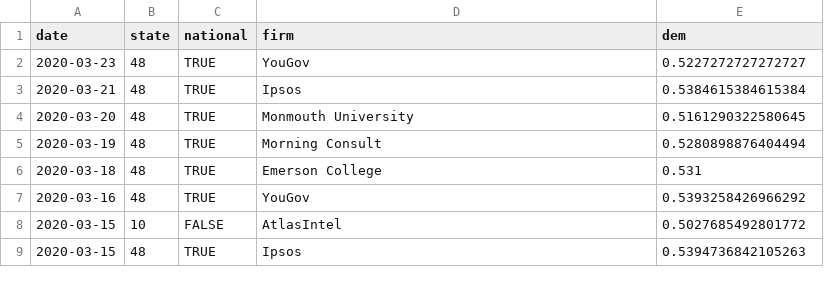
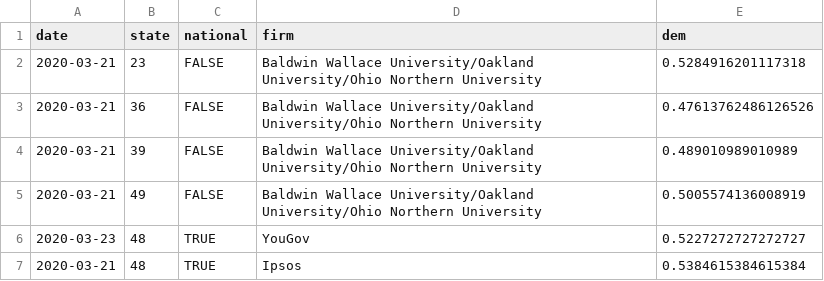
Before and after one commit to CoryMcCartan/president, a CSV file: docs/polls.csv, drawn as a sheet; only a part is shown; the shorter side is filled out with more unchanged rows; the diff names each change by its address in the sheet, - before the commit and + after, or states it on an @@ line.

```diff
--- a/docs/polls.csv
+++ b/docs/polls.csv
+row 2: 2020-03-21 | 23 | FALSE | Baldwin Wallace University/Oakland University/Ohio Northern University | 0.5284916201117318
+row 3: 2020-03-21 | 36 | FALSE | Baldwin Wallace University/Oakland University/Ohio Northern University | 0.47613762486126526
+row 4: 2020-03-21 | 39 | FALSE | Baldwin Wallace University/Oakland University/Ohio Northern University | 0.489010989010989
+row 5: 2020-03-21 | 49 | FALSE | Baldwin Wallace University/Oakland University/Ohio Northern University | 0.5005574136008919
```
Also changed, not shown: docs/history.csv, 2 other files.
